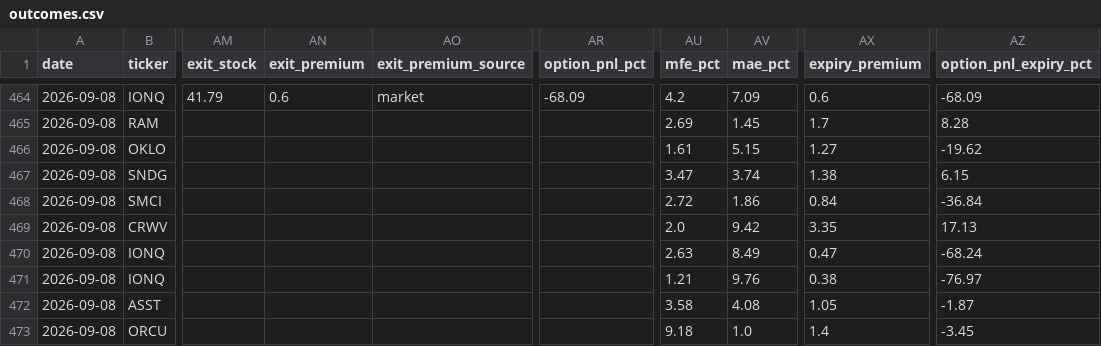
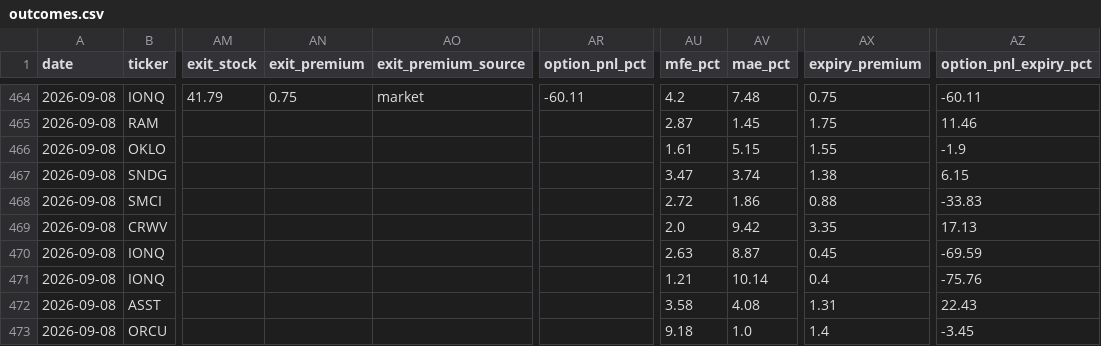
Before and after one commit to nasralsws8-web/screen-option-report, a CSV file: outcomes.csv, drawn as a sheet; only a part is shown, gaps mark what is left out; the diff covers the shown part only; the diff names each change by its address in the sheet, - before the commit and + after, or states it on an @@ line.

```diff
--- a/outcomes.csv
+++ b/outcomes.csv
-AN464 (exit_premium): 0.6
+AN464 (exit_premium): 0.75
-AR464 (option_pnl_pct): -68.09
+AR464 (option_pnl_pct): -60.11
-AV464 (mae_pct): 7.09
+AV464 (mae_pct): 7.48
-AX464 (expiry_premium): 0.6
+AX464 (expiry_premium): 0.75
-AZ464 (option_pnl_expiry_pct): -68.09
+AZ464 (option_pnl_expiry_pct): -60.11
-AU465 (mfe_pct): 2.69
+AU465 (mfe_pct): 2.87
-AX465 (expiry_premium): 1.7
+AX465 (expiry_premium): 1.75
-AZ465 (option_pnl_expiry_pct): 8.28
+AZ465 (option_pnl_expiry_pct): 11.46
-AX466 (expiry_premium): 1.27
+AX466 (expiry_premium): 1.55
-AZ466 (option_pnl_expiry_pct): -19.62
+AZ466 (option_pnl_expiry_pct): -1.9
-AX468 (expiry_premium): 0.84
+AX468 (expiry_premium): 0.88
-AZ468 (option_pnl_expiry_pct): -36.84
+AZ468 (option_pnl_expiry_pct): -33.83
-AV470 (mae_pct): 8.49
+AV470 (mae_pct): 8.87
-AX470 (expiry_premium): 0.47
+AX470 (expiry_premium): 0.45
-AZ470 (option_pnl_expiry_pct): -68.24
+AZ470 (option_pnl_expiry_pct): -69.59
-AV471 (mae_pct): 9.76
+AV471 (mae_pct): 10.14
-AX471 (expiry_premium): 0.38
+AX471 (expiry_premium): 0.4
-AZ471 (option_pnl_expiry_pct): -76.97
+AZ471 (option_pnl_expiry_pct): -75.76
-AX472 (expiry_premium): 1.05
+AX472 (expiry_premium): 1.31
-AZ472 (option_pnl_expiry_pct): -1.87
+AZ472 (option_pnl_expiry_pct): 22.43
```
Also changed, not shown: 89 edited cells elsewhere in this file, options_v3_results.csv.
